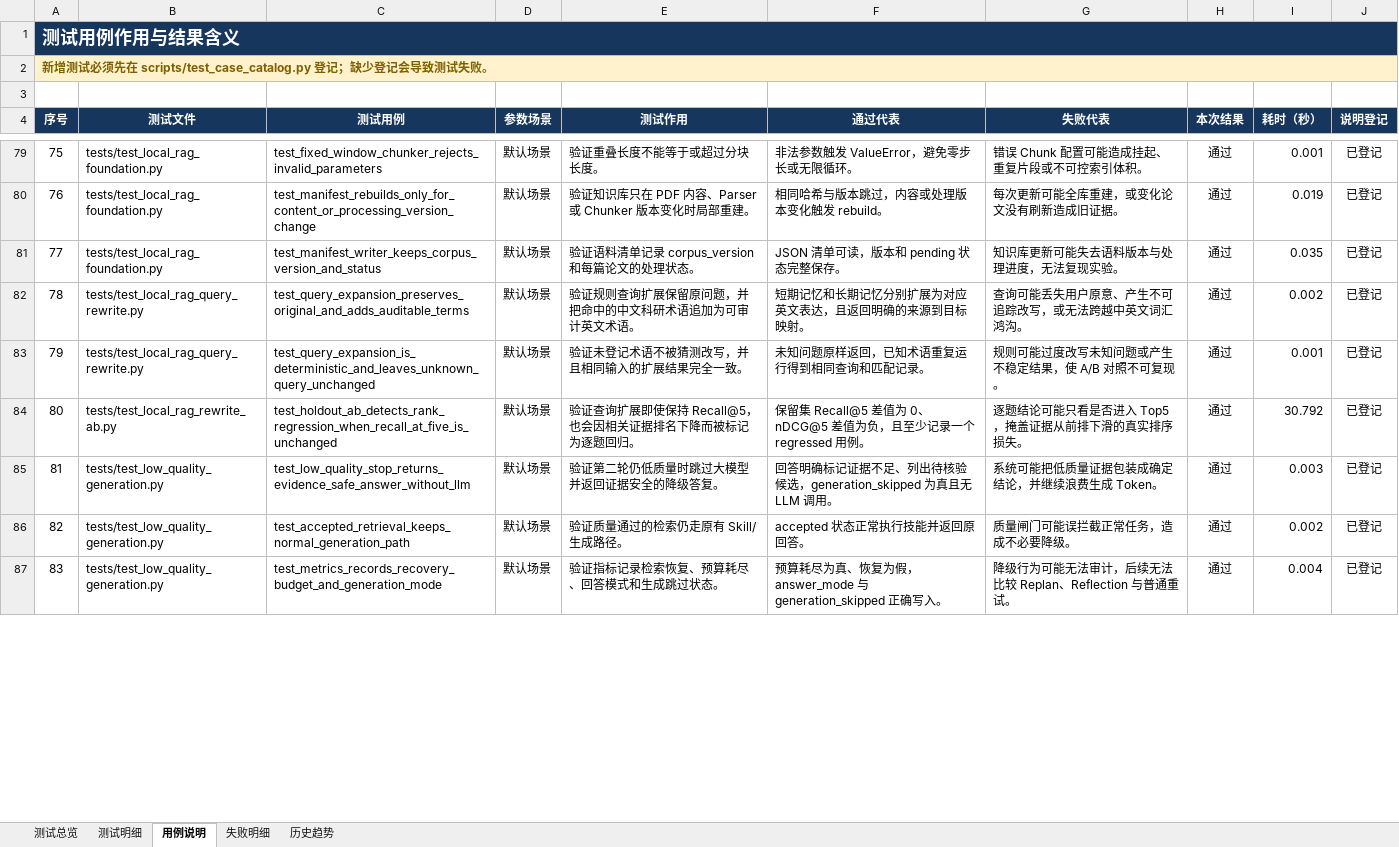
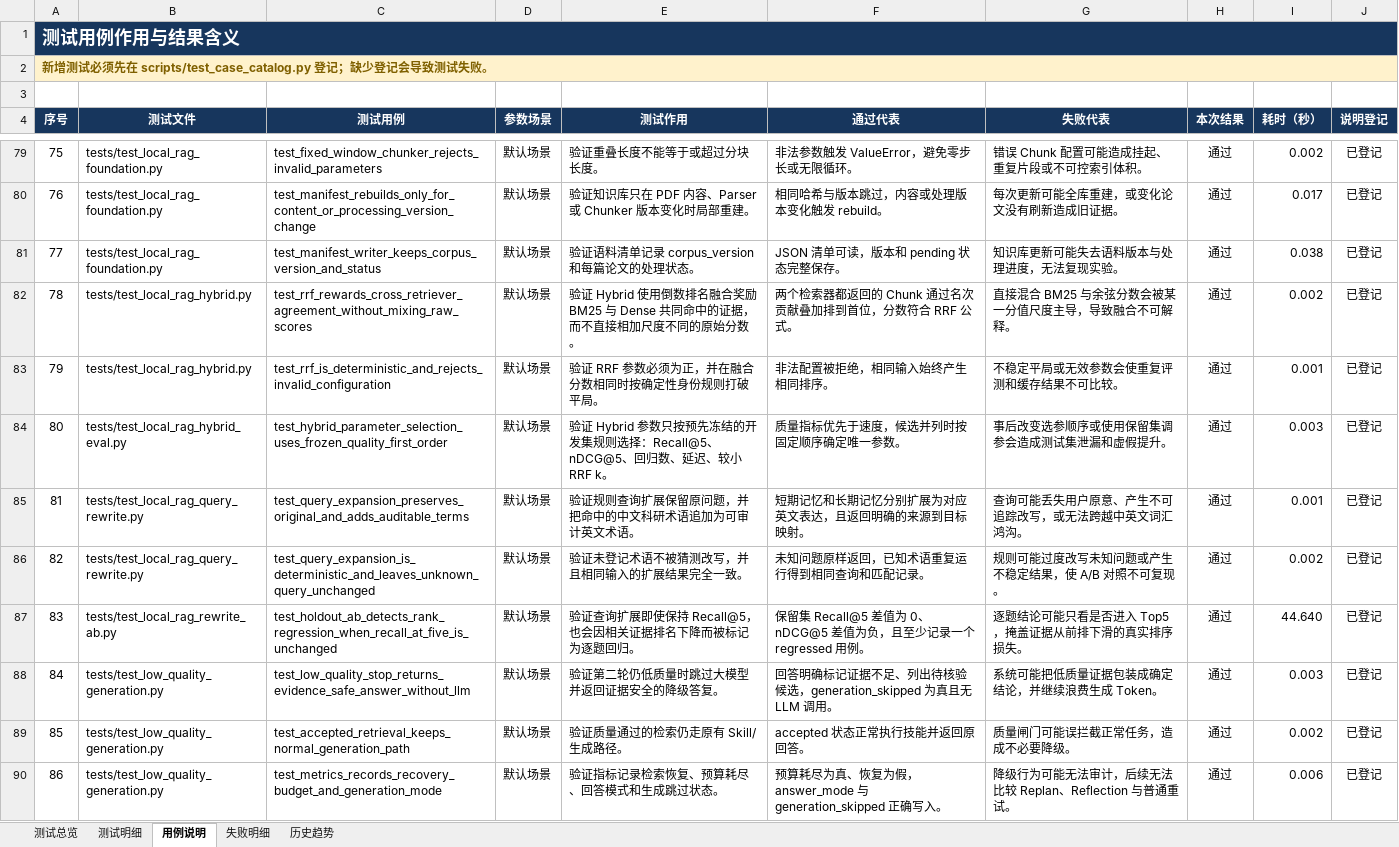
Before and after one commit to Fionaxxxi/paper-agent, an Excel workbook: reports/latest_test_report.xlsx, sheet 用例说明, drawn as a sheet; only a part is shown, gaps mark what is left out; values as stored, in another font and other column widths than the file's, no borders; conditional formats and table styles not drawn; addresses are those after the commit; the diff covers the shown part only; the diff names each change by its address in the sheet, - before the commit and + after, or states it on an @@ line.

Commit message:
eval: benchmark dense bm25 hybrid

```diff
--- a/reports/latest_test_report.xlsx (sheet 用例说明)
+++ b/reports/latest_test_report.xlsx (sheet 用例说明)
-I79 (耗时（秒）): 0.001
+I79 (耗时（秒）): 0.002
-I80 (耗时（秒）): 0.019
+I80 (耗时（秒）): 0.017
-I81 (耗时（秒）): 0.035
+I81 (耗时（秒）): 0.038
+row 82: 78 | tests/test_local_rag_hybrid.py | test_rrf_rewards_cross_retriever_agreement_without_mixing_raw_scores | 默认场景 | 验证 Hybrid 使用倒数排名融合奖励 BM25 与 Dense 共同命中的证据，而不直接相加尺度不同的原始分数。 | 两个检索器都返回的 Chunk 通过名次贡献叠加排到首位，分数符合 RRF 公式。 | 直接混合 BM25 与余弦分数会被某一分值尺度主导，导致融合不可解释。 | 通过 | 0.002 | 已登记
+row 83: 79 | tests/test_local_rag_hybrid.py | test_rrf_is_deterministic_and_rejects_invalid_configuration | 默认场景 | 验证 RRF 参数必须为正，并在融合分数相同时按确定性身份规则打破平局。 | 非法配置被拒绝，相同输入始终产生相同排序。 | 不稳定平局或无效参数会使重复评测和缓存结果不可比较。 | 通过 | 0.001 | 已登记
+row 84: 80 | tests/test_local_rag_hybrid_eval.py | test_hybrid_parameter_selection_uses_frozen_quality_first_order | 默认场景 | 验证 Hybrid 参数只按预先冻结的开发集规则选择：Recall@5、nDCG@5、回归数、延迟、较小 RRF k。 | 质量指标优先于速度，候选并列时按固定顺序确定唯一参数。 | 事后改变选参顺序或使用保留集调参会造成测试集泄漏和虚假提升。 | 通过 | 0.003 | 已登记
@@ column A (序号) renumbered from row 85 down @@
-I85 (耗时（秒）): 0.002
+I85 (耗时（秒）): 0.001
-I86 (耗时（秒）): 0.001
+I86 (耗时（秒）): 0.002
-I87 (耗时（秒）): 30.792
+I87 (耗时（秒）): 44.640
-I90 (耗时（秒）): 0.004
+I90 (耗时（秒）): 0.006
```
Also changed, not shown: 137 edited cells elsewhere in this sheet, sheet 测试明细, sheet 历史趋势, sheet 测试总览, formulas that keep their value, 9 other files.
